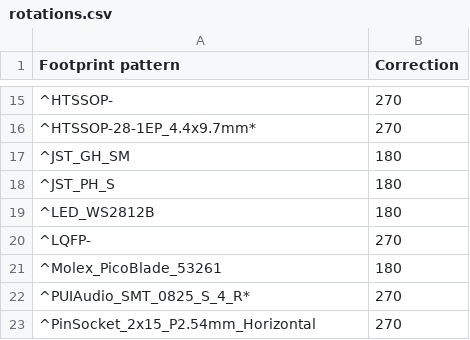
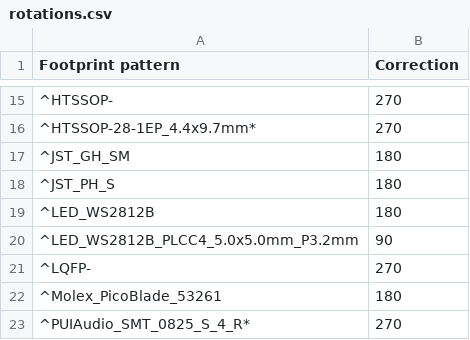
Before and after one commit to kbeckmann/PicoCart64, a CSV file: hw/picocart64_v2/jlcpcb/rotations.csv, drawn as a sheet; only a part is shown, gaps mark what is left out; the shorter side is filled out with more unchanged rows.

Commit message:
hw: update JLCPCB files for new LED
Add LCSC part number to BOM
fix rotation on LED
Exclude D1 LED from POS by default

```diff
--- a/hw/picocart64_v2/jlcpcb/rotations.csv
+++ b/hw/picocart64_v2/jlcpcb/rotations.csv
@@ -19,2 +19,3 @@
 "^LED_WS2812B","180"
+"^LED_WS2812B_PLCC4_5.0x5.0mm_P3.2mm","90"
 "^LQFP-","270"
```
Also changed, not shown: 2 other files.
